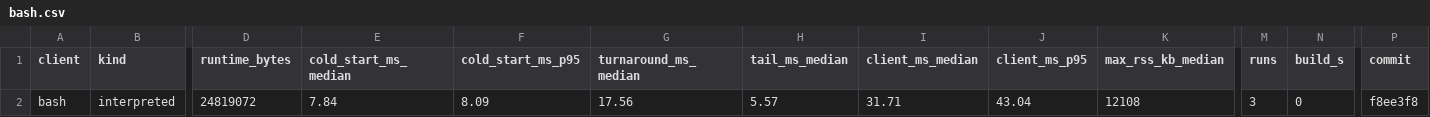
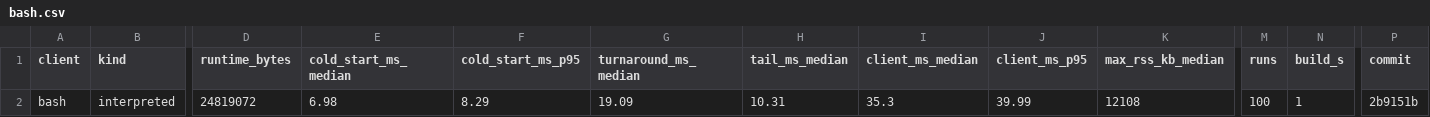
Before and after one commit to AndyCross/claude-hot-path, a CSV file: results/bash.csv, drawn as a sheet; only a part is shown, gaps mark what is left out; the diff names each change by its address in the sheet, - before the commit and + after, or states it on an @@ line.

```diff
--- a/results/bash.csv
+++ b/results/bash.csv
-E2 (cold_start_ms_median): 7.84
+E2 (cold_start_ms_median): 6.98
-F2 (cold_start_ms_p95): 8.09
+F2 (cold_start_ms_p95): 8.29
-G2 (turnaround_ms_median): 17.56
+G2 (turnaround_ms_median): 19.09
-H2 (tail_ms_median): 5.57
+H2 (tail_ms_median): 10.31
-I2 (client_ms_median): 31.71
+I2 (client_ms_median): 35.3
-J2 (client_ms_p95): 43.04
+J2 (client_ms_p95): 39.99
-M2 (runs): 3
+M2 (runs): 100
-N2 (build_s): 0
+N2 (build_s): 1
-P2 (commit): f8ee3f8
+P2 (commit): 2b9151b
```
Also changed, not shown: results/csharp.csv, results/go.csv, 3 other files.
